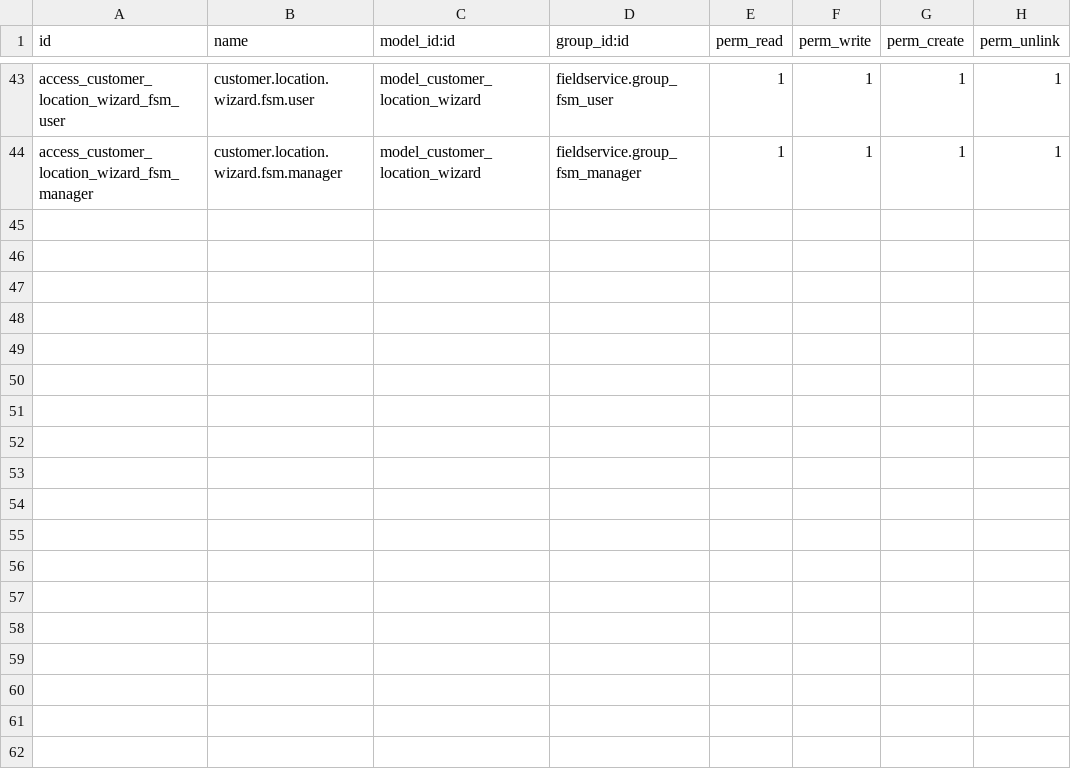
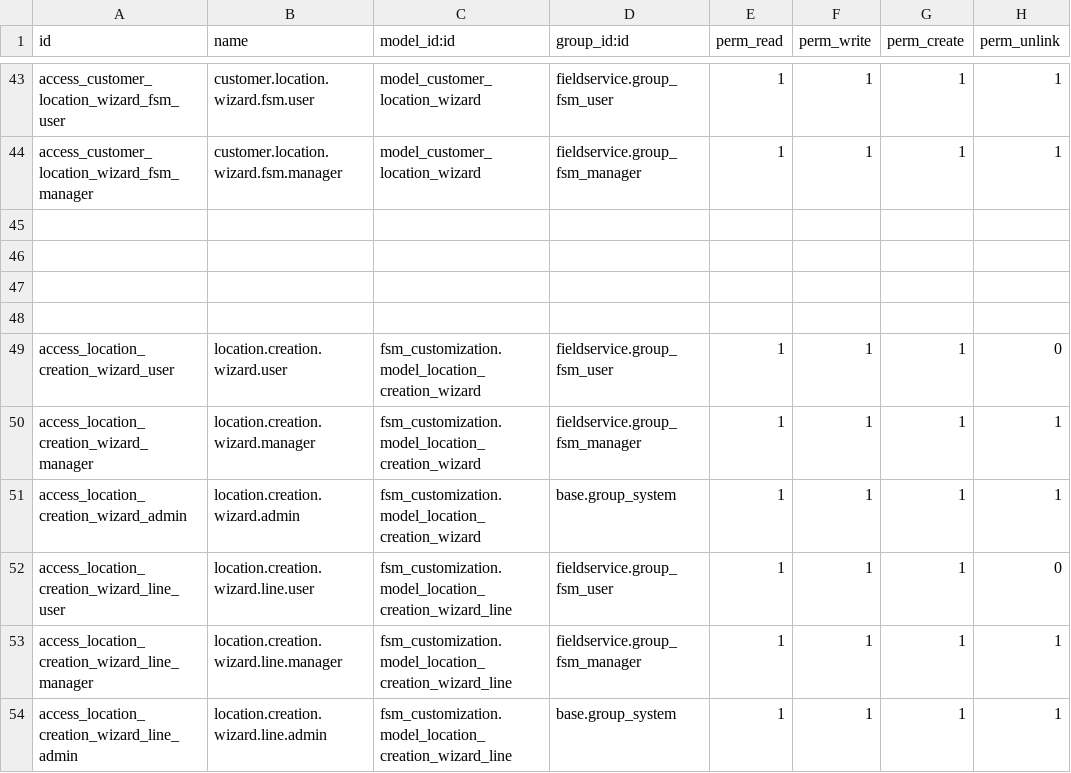
Before and after one commit to yousifmoufti996/fsm_customization, a CSV file: security/ir.model.access.csv, drawn as a sheet; only a part is shown, gaps mark what is left out; the diff names each change by its address in the sheet, - before the commit and + after, or states it on an @@ line.

```diff
--- a/security/ir.model.access.csv
+++ b/security/ir.model.access.csv
+row 45: (empty)
+row 46: (empty)
+row 47: (empty)
+row 48: (empty)
+row 49: access_location_creation_wizard_user | location.creation.wizard.user | fsm_customization.model_location_creation_wizard | fieldservice.group_fsm_user | 1 | 1 | 1 | 0
+row 50: access_location_creation_wizard_manager | location.creation.wizard.manager | fsm_customization.model_location_creation_wizard | fieldservice.group_fsm_manager | 1 | 1 | 1 | 1
+row 51: access_location_creation_wizard_admin | location.creation.wizard.admin | fsm_customization.model_location_creation_wizard | base.group_system | 1 | 1 | 1 | 1
+row 52: access_location_creation_wizard_line_user | location.creation.wizard.line.user | fsm_customization.model_location_creation_wizard_line | fieldservice.group_fsm_user | 1 | 1 | 1 | 0
+row 53: access_location_creation_wizard_line_manager | location.creation.wizard.line.manager | fsm_customization.model_location_creation_wizard_line | fieldservice.group_fsm_manager | 1 | 1 | 1 | 1
+row 54: access_location_creation_wizard_line_admin | location.creation.wizard.line.admin | fsm_customization.model_location_creation_wizard_line | base.group_system | 1 | 1 | 1 | 1
```
Also changed, not shown: 21 other files.
